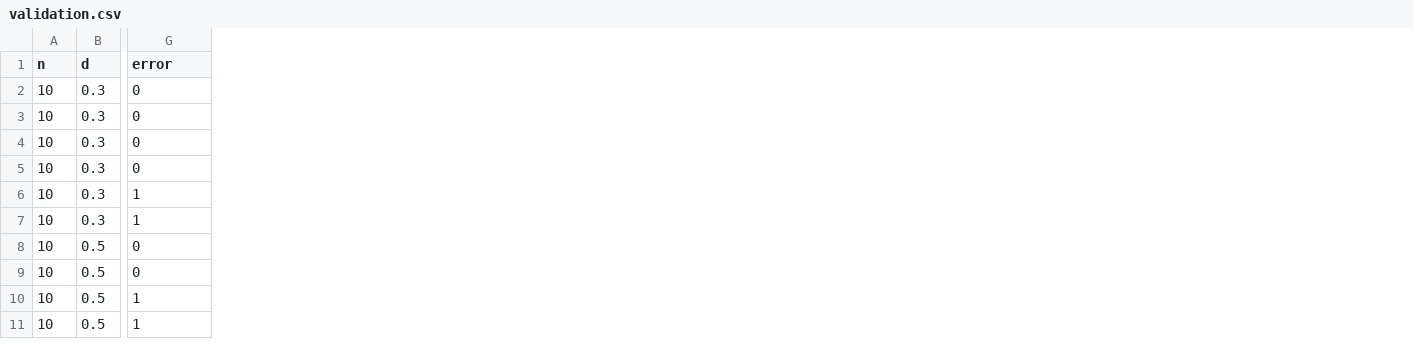
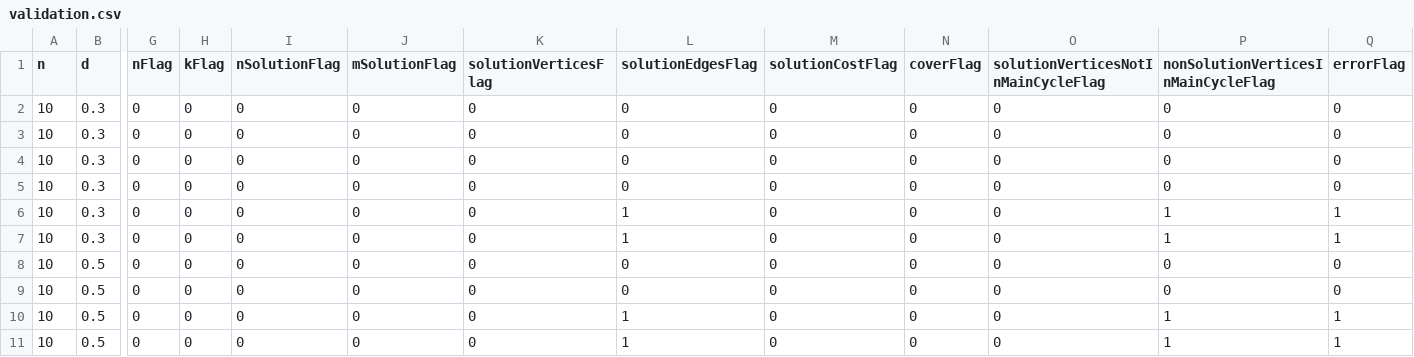
Before and after one commit to luishpmendes/PCDCP, a CSV file: twoPhases/output/validation.csv, drawn as a sheet; only a part is shown, gaps mark what is left out; addresses are those after the commit; the diff names each change by its address in the sheet, - before the commit and + after, or states it on an @@ line.

```diff
--- a/twoPhases/output/validation.csv
+++ b/twoPhases/output/validation.csv
+column G (nFlag), rows 2-11: all 0
+column H (kFlag), rows 2-11: all 0
+column I (nSolutionFlag), rows 2-11: all 0
+column J (mSolutionFlag), rows 2-11: all 0
+column K (solutionVerticesFlag), rows 2-11: all 0
+column L (solutionEdgesFlag), rows 2-11: 0 | 0 | 0 | 0 | 1 | 1 | 0 | 0 | 1 | 1
+column M (solutionCostFlag), rows 2-11: all 0
+column N (coverFlag), rows 2-11: all 0
+column O, rows 1-11: solutionVerticesNotInMainCycleFlag | 0 | 0 | 0 | 0 | 0 | 0 | 0 | 0 | 0 | 0
+column P, rows 1-11: nonSolutionVerticesInMainCycleFlag | 0 | 0 | 0 | 0 | 1 | 1 | 0 | 0 | 1 | 1
-Q1: error
+Q1: errorFlag
```
Also changed, not shown: linearProgram/output/validation.csv.
